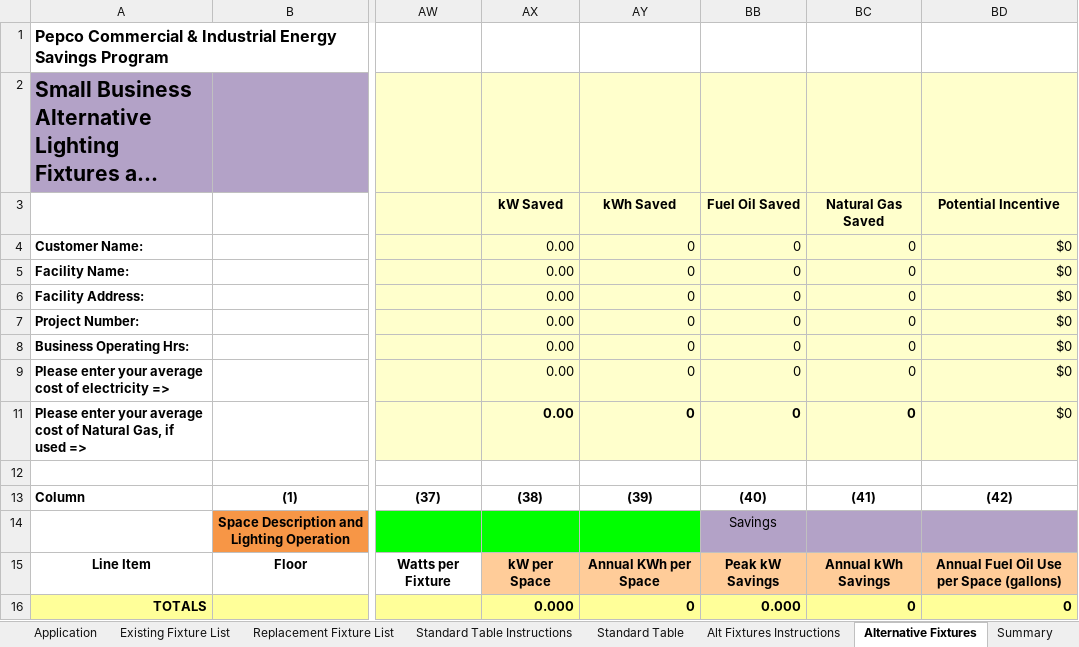
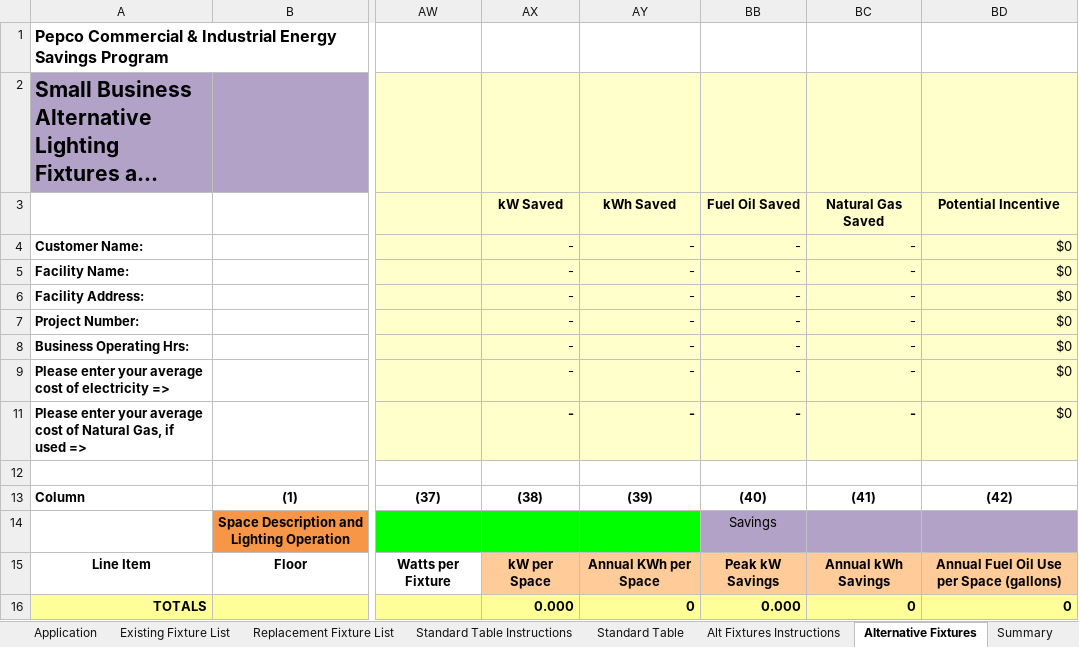
Before and after one commit to smurfing/MatrixPepco, an Excel workbook: SB_Pepco_Lighting.xlsx, sheet Alternative Fixtures, drawn as a sheet; only a part is shown, gaps mark what is left out; long unchanged cells end in …; values as stored, in another font and other column widths than the file's, no borders; conditional formats not drawn; the diff names each change by its address in the sheet, - before the commit and + after, or states it on an @@ line.

```diff
--- a/SB_Pepco_Lighting.xlsx (sheet Alternative Fixtures)
+++ b/SB_Pepco_Lighting.xlsx (sheet Alternative Fixtures)
-AX4:AX9: 0.00
+AX4:AX9: -
-AY4:AY9: 0
+AY4:AY9: -
-BB4:BB9: 0
+BB4:BB9: -
-BC4:BC9: 0
+BC4:BC9: -
-AX11: 0.00
+AX11: -
-AY11: 0
+AY11: -
-BB11: 0
+BB11: -
-BC11: 0
+BC11: -
```
Also changed, not shown: sheet Application, sheet Instructions, sheet Eligible Measures & Incentives, hidden cells.
